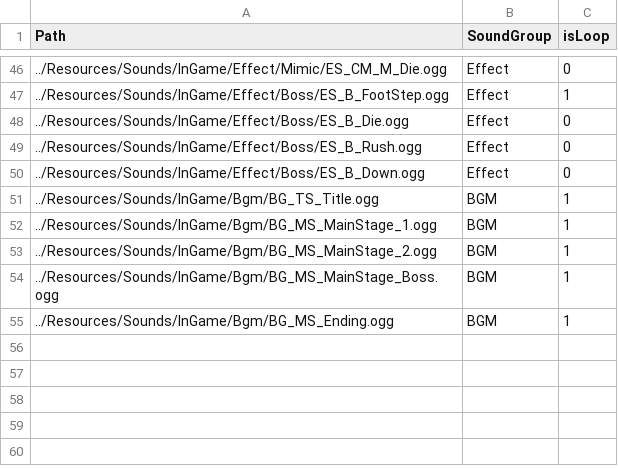
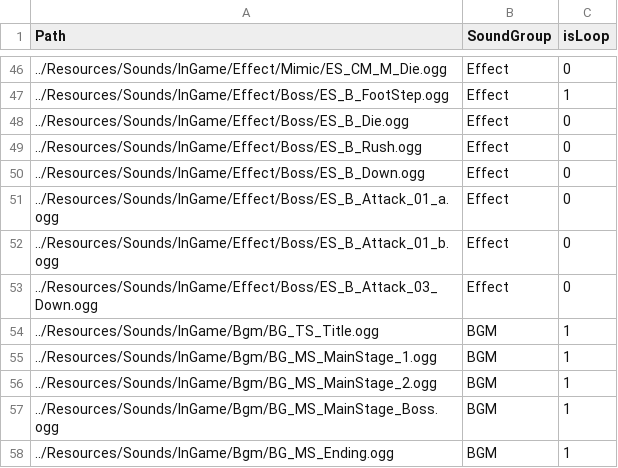
Before and after one commit to ParagonGA4th/GAFinalProject, a CSV file: ParagonEngine/ResourceList/11_Sounds.csv, drawn as a sheet; only a part is shown, gaps mark what is left out.

```diff
--- a/ParagonEngine/ResourceList/11_Sounds.csv
+++ b/ParagonEngine/ResourceList/11_Sounds.csv
@@ -50,2 +50,5 @@ Path,SoundGroup,isLoop
 ../Resources/Sounds/InGame/Effect/Boss/ES_B_Down.ogg,Effect,0
+../Resources/Sounds/InGame/Effect/Boss/ES_B_Attack_01_a.ogg,Effect,0
+../Resources/Sounds/InGame/Effect/Boss/ES_B_Attack_01_b.ogg,Effect,0
+../Resources/Sounds/InGame/Effect/Boss/ES_B_Attack_03_Down.ogg,Effect,0
 ../Resources/Sounds/InGame/Bgm/BG_TS_Title.ogg,BGM,1
```
Also changed, not shown: 6 other files.
